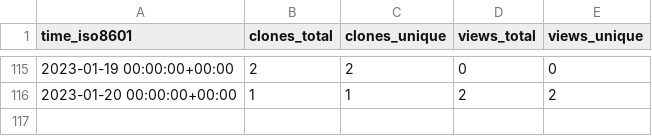
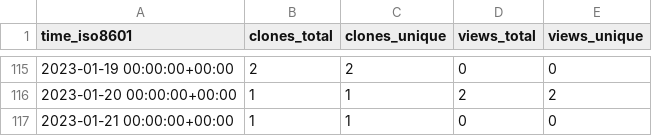
Before and after one commit to marcin-l/PegaDevTools, a CSV file: marcin-l/PegaDevTools/ghrs-data/views_clones_aggregate.csv, drawn as a sheet; only a part is shown, gaps mark what is left out; the diff names each change by its address in the sheet, - before the commit and + after, or states it on an @@ line.

```diff
--- a/marcin-l/PegaDevTools/ghrs-data/views_clones_aggregate.csv
+++ b/marcin-l/PegaDevTools/ghrs-data/views_clones_aggregate.csv
+row 117: 2023-01-21 00:00:00+00:00 | 1 | 1 | 0 | 0
```
Also changed, not shown: 1 other file.
